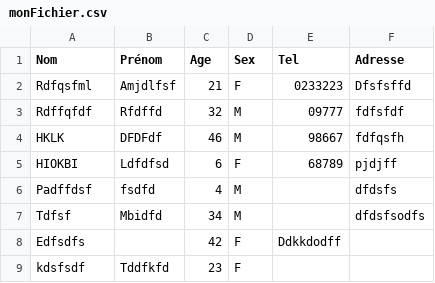
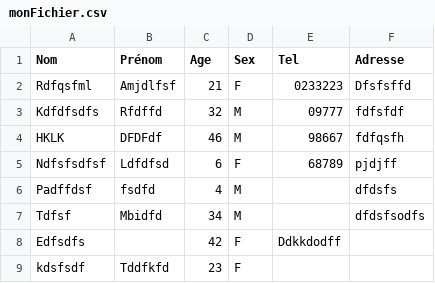
Before and after one commit to Mampionona33/Tp_php, a CSV file: csv/monFichier.csv, drawn as a sheet.

Commit message:
modification in some line

```diff
--- a/csv/monFichier.csv
+++ b/csv/monFichier.csv
@@ -2,5 +2,5 @@ Nom;Prénom;Age;Sex;Tel;Adresse
 Rdfqsfml;Amjdlfsf;21;F;0233223;Dfsfsffd
-Rdffqfdf;Rfdffd;32;M;09777;fdfsfdf
+Kdfdfsdfs;Rfdffd;32;M;09777;fdfsfdf
 HKLK;DFDFdf;46;M;98667;fdfqsfh
-HIOKBI;Ldfdfsd;6;F;68789;pjdjff
+Ndfsfsdfsf;Ldfdfsd;6;F;68789;pjdjff
 Padffdsf;fsdfd;4;M;;dfdsfs
```
